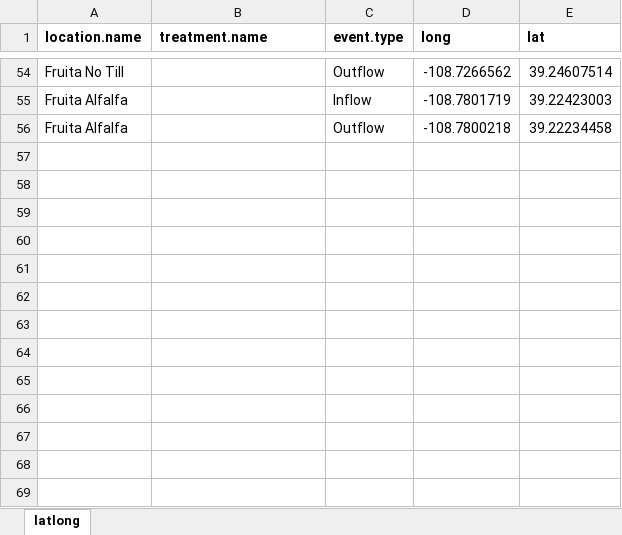
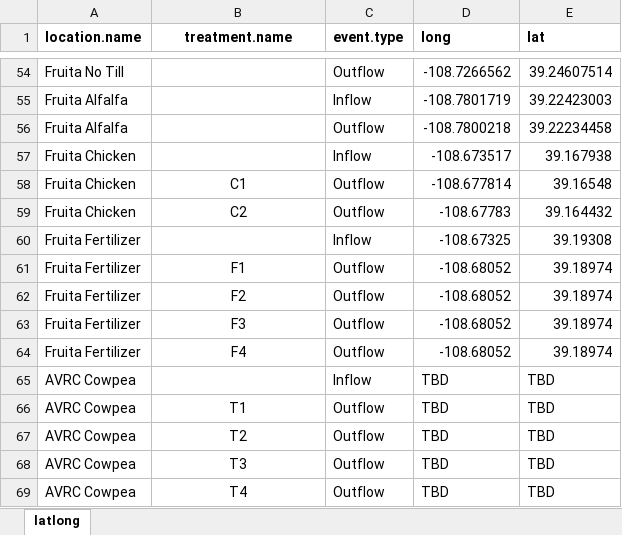
Before and after one commit to CSU-Agricultural-Water-Quality-Program/ALS-Data-Cleaning-Tool, an Excel workbook: All_site_GPS_points.xlsx, sheet latlong, drawn as a sheet; only a part is shown, gaps mark what is left out; values as stored, in another font and other column widths than the file's, no borders; the diff covers the shown part only; the diff names each change by its address in the sheet, - before the commit and + after, or states it on an @@ line.

Commit message:
2025 Site Update
Updated: GPS Points, 2025 site names, site treatments, added 2025 confidential data and tss folders, updated labeling key
Todo: Update AVRC Cowpea GPS points when we have them

```diff
--- a/All_site_GPS_points.xlsx (sheet latlong)
+++ b/All_site_GPS_points.xlsx (sheet latlong)
-B1 alignment: left
+B1 alignment: center
+row 57: Fruita Chicken |  | Inflow | -108.673517 | 39.167938
+row 58: Fruita Chicken | C1 | Outflow | -108.677814 | 39.16548
+row 59: Fruita Chicken | C2 | Outflow | -108.67783 | 39.164432
+row 60: Fruita Fertilizer |  | Inflow | -108.67325 | 39.19308
+row 61: Fruita Fertilizer | F1 | Outflow | -108.68052 | 39.18974
+row 62: Fruita Fertilizer | F2 | Outflow | -108.68052 | 39.18974
+row 63: Fruita Fertilizer | F3 | Outflow | -108.68052 | 39.18974
+row 64: Fruita Fertilizer | F4 | Outflow | -108.68052 | 39.18974
+row 65: AVRC Cowpea |  | Inflow | TBD | TBD
+row 66: AVRC Cowpea | T1 | Outflow | TBD | TBD
+row 67: AVRC Cowpea | T2 | Outflow | TBD | TBD
+row 68: AVRC Cowpea | T3 | Outflow | TBD | TBD
+row 69: AVRC Cowpea | T4 | Outflow | TBD | TBD
```
Also changed, not shown: cell formats elsewhere in this sheet, AWQP Water Processing ID Key_2025.xlsx, 3 other files.
